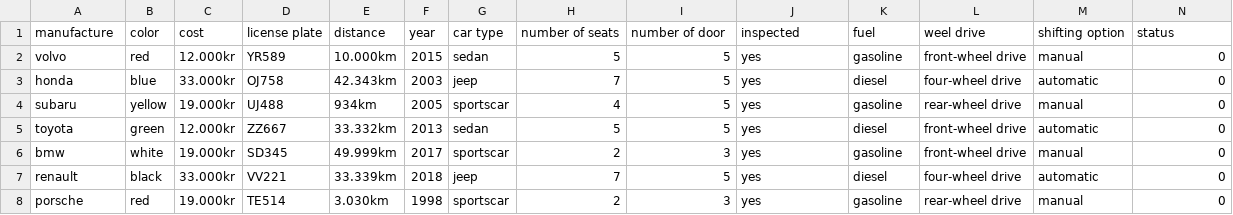
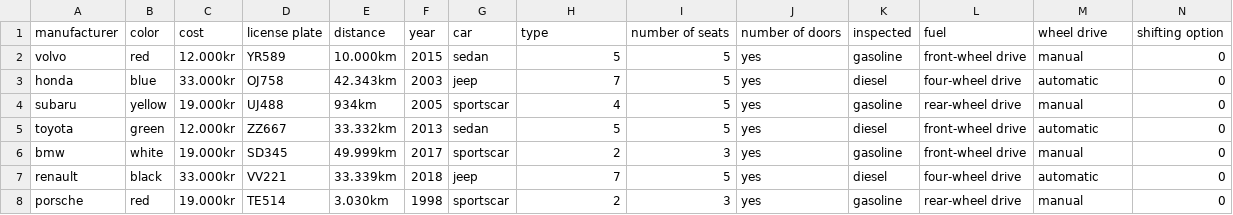
Before and after one commit to Arnarinn/ABIS, a CSV file: data/cars.csv, drawn as a sheet; only a part is shown; removed rows and columns are numbered as before the commit, all else as after; rows hold the shown columns only; the diff names each change by its address in the sheet, - before the commit and + after, or states it on an @@ line.

```diff
--- a/data/cars.csv
+++ b/data/cars.csv
-row 1: manufacture | color | cost | license plate | distance | year | car type | number of seats | number of door | inspected | fuel | weel drive | shifting option | status
+row 1: manufacturer | color | cost | license plate | distance | year | car | type | number of seats | number of doors | inspected | fuel | wheel drive | shifting option
```
Also changed, not shown: data/orders.csv, 8 other files.
